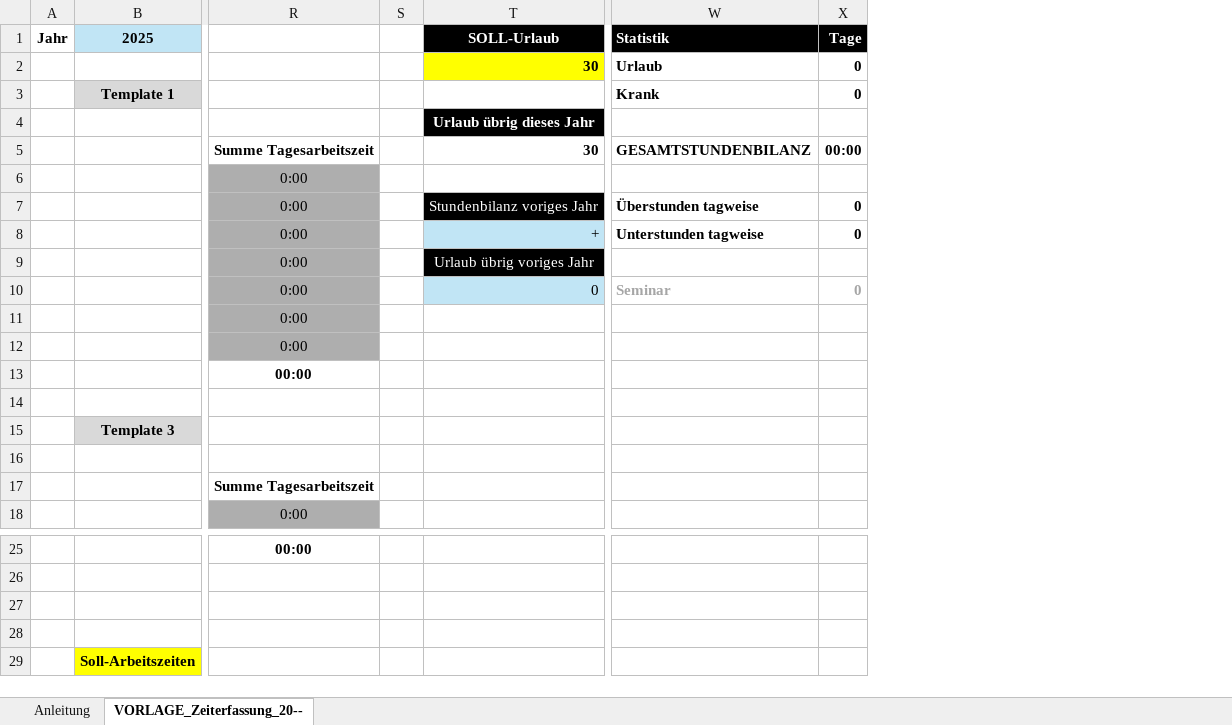
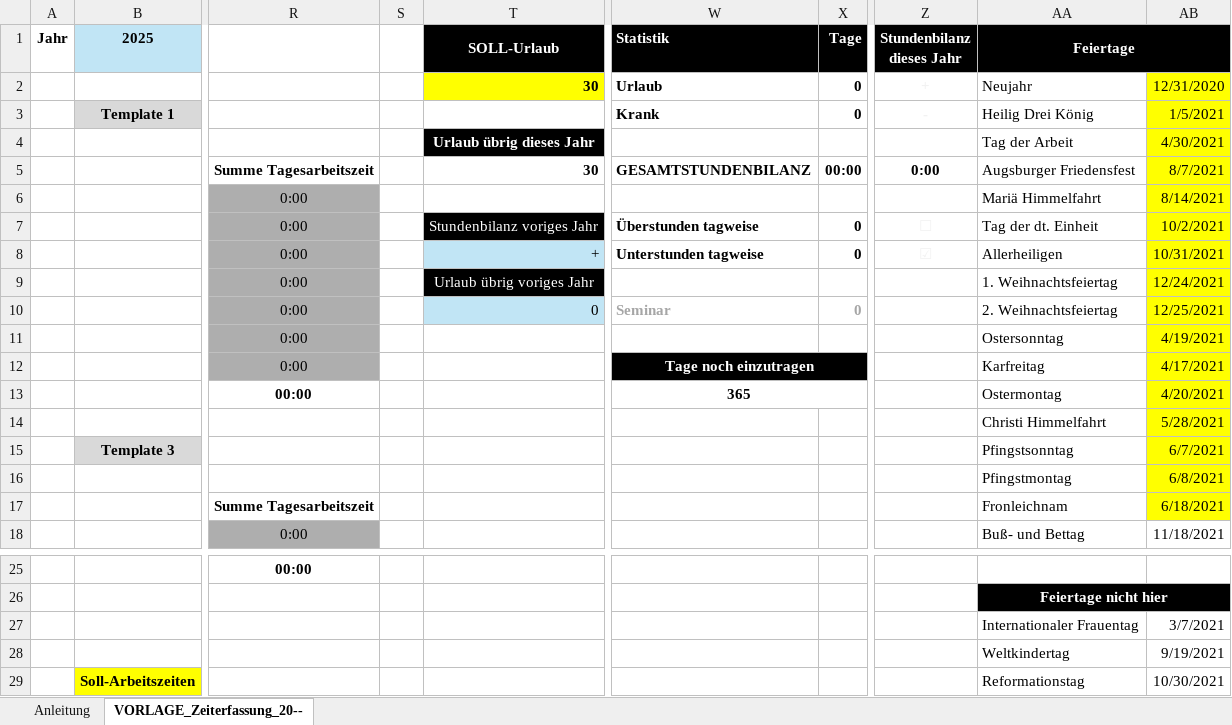
Before and after one commit to ThePhoenixCraft/WorktimeRecording-Tool, an Excel workbook: Zeiterfassung_SOLL_IST_Vorlage.xlsx, sheet VORLAGE_Zeiterfassung_20--, drawn as a sheet; only a part is shown, gaps mark what is left out; values as stored, in another font and other column widths than the file's, no borders; conditional formats and table styles not drawn; removed rows and columns are numbered as before the commit, all else as after; rows hold the shown columns only; the diff names each change by its address in the sheet, - before the commit and + after, or states it on an @@ line.

Commit message:
added checkboxes with a day-counter, updated manual

```diff
--- a/Zeiterfassung_SOLL_IST_Vorlage.xlsx (sheet VORLAGE_Zeiterfassung_20--)
+++ b/Zeiterfassung_SOLL_IST_Vorlage.xlsx (sheet VORLAGE_Zeiterfassung_20--)
-column S, empty
+column S, empty
@@ column Z (Stundenbilanz dieses Jahr) unhidden, rows 2-8: + | - |  | 0:00 |  | ☐ | ☑ @@
@@ column AA (Feiertage) unhidden, rows 2-18: Neujahr | Heilig Drei König | Tag der Arbeit | Augsburger Friedensfest | Mariä Himmelfahrt | Tag der dt. Einheit | Allerheiligen | 1. Weihnachtsfeiertag | 2. Weihnachtsfeiertag | Ostersonntag | Karfreitag | Ostermontag | Christi Himmelfahrt | Pfingstsonntag | Pfingstmontag | Fronleichnam | Buß- und Bettag; rows 26-29: Feiertage nicht hier | Internationaler Frauentag | Weltkindertag | Reformationstag @@
@@ column AB unhidden, rows 2-18: 12/31/2020 | 1/5/2021 | 4/30/2021 | 8/7/2021 | 8/14/2021 | 10/2/2021 | 10/31/2021 | 12/24/2021 | 12/25/2021 | 4/19/2021 | 4/17/2021 | 4/20/2021 | 5/28/2021 | 6/7/2021 | 6/8/2021 | 6/18/2021 | 11/18/2021; rows 27-29: 3/7/2021 | 9/19/2021 | 10/30/2021 @@
-W12 (Statistik): (empty)
+W12 (Statistik): Tage noch einzutragen
-W12:X12 fill: none
+W12:X12 fill: #000000
+W12:X12 merged
-W13 (Statistik): (empty)
+W13 (Statistik): 365
+W13:X13 merged
-row 14: (empty)
+row 14:  |  |  |  |  |  |  |  | Christi Himmelfahrt | 5/28/2021
-row 16: (empty)
+row 16:  |  |  |  |  |  |  |  | Pfingstmontag | 6/8/2021
-row 27: (empty)
+row 27:  |  |  |  |  |  |  |  | Internationaler Frauentag | 3/7/2021
-row 28: (empty)
+row 28:  |  |  |  |  |  |  |  | Weltkindertag | 9/19/2021
```
Also changed, not shown: sheet Anleitung.
